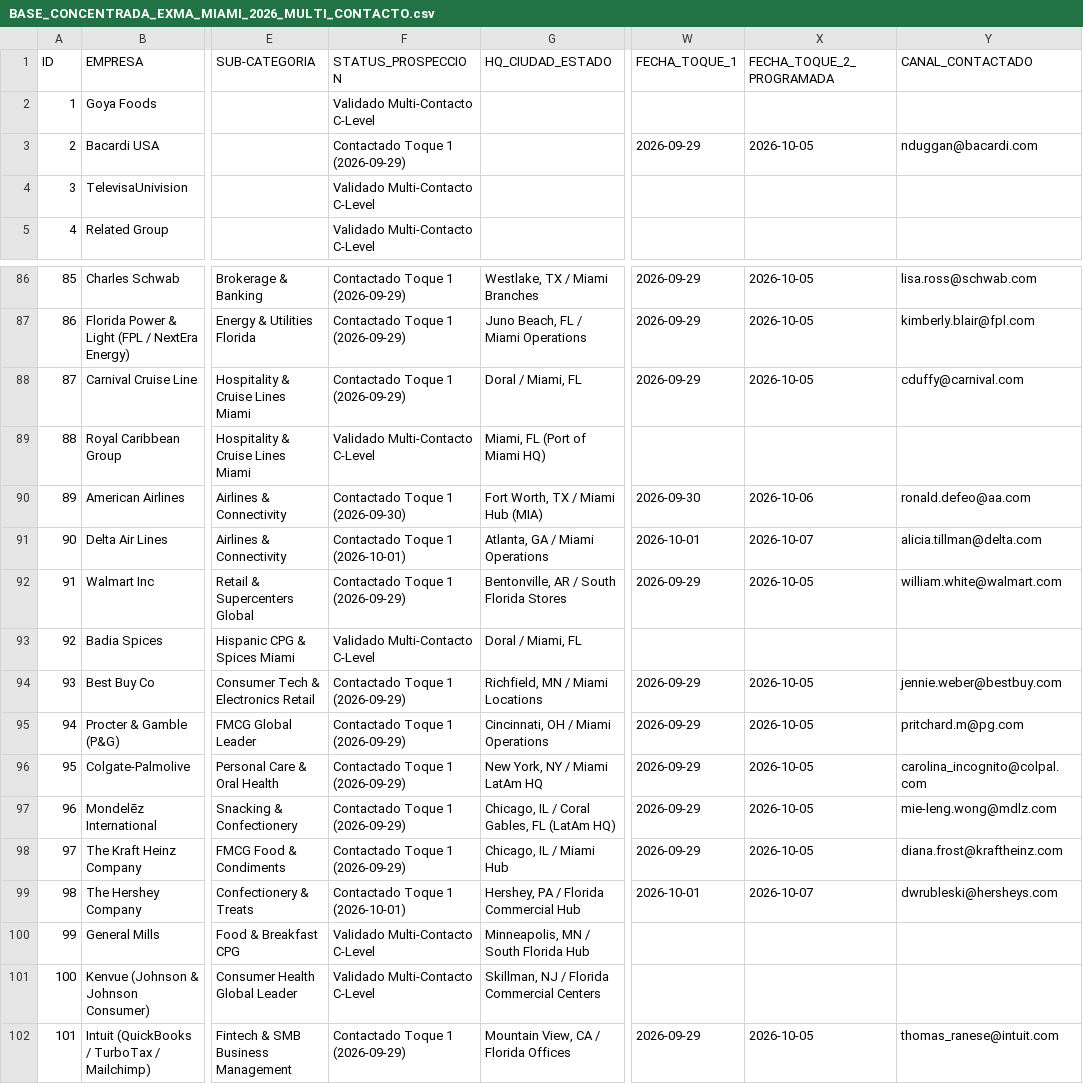
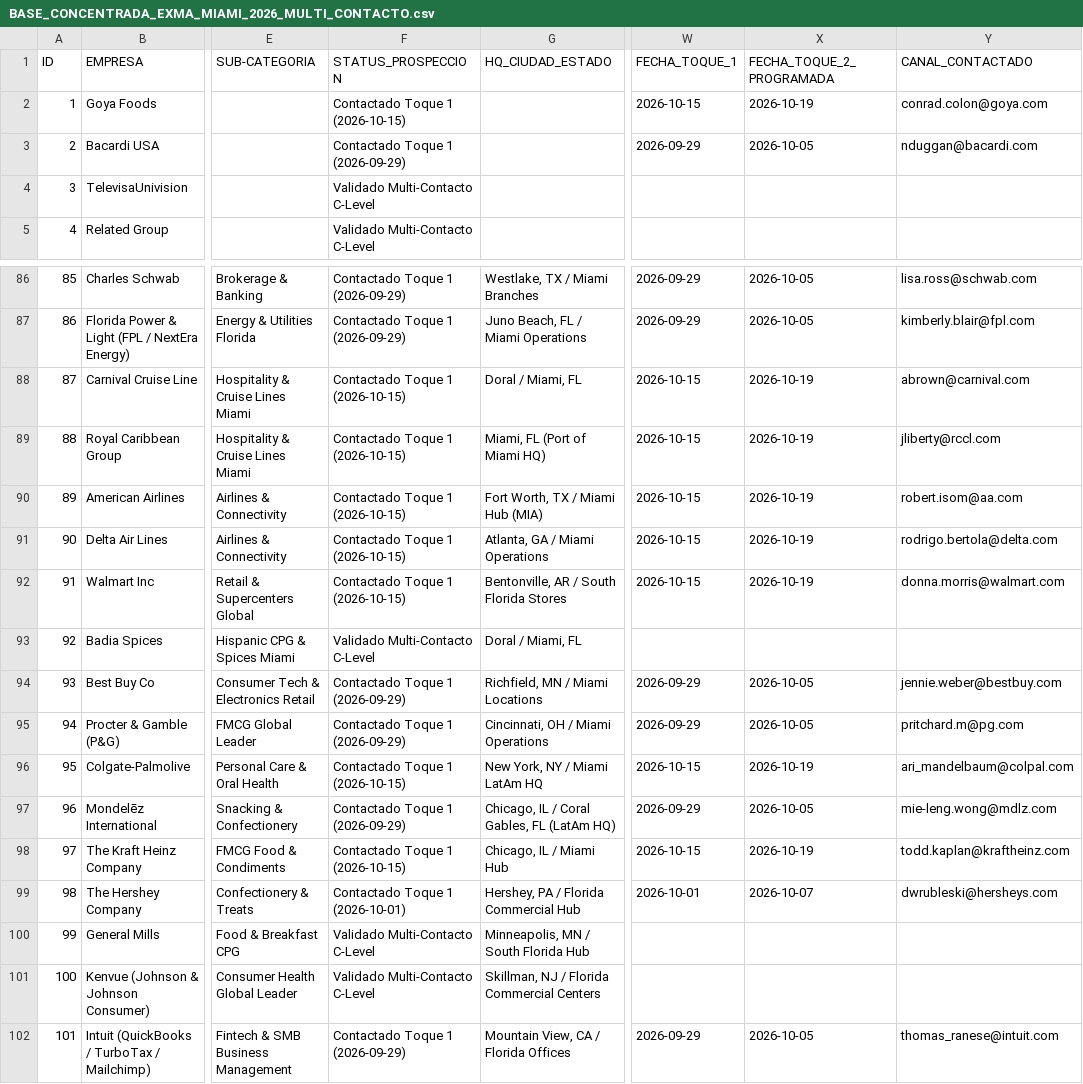
Before and after one commit to ejimenezsys/Agencia, a CSV file: BASE_CONCENTRADA_EXMA_MIAMI_2026_MULTI_CONTACTO.csv, drawn as a sheet; only a part is shown, gaps mark what is left out; the diff covers the shown part only; the diff names each change by its address in the sheet, - before the commit and + after, or states it on an @@ line.

```diff
--- a/BASE_CONCENTRADA_EXMA_MIAMI_2026_MULTI_CONTACTO.csv
+++ b/BASE_CONCENTRADA_EXMA_MIAMI_2026_MULTI_CONTACTO.csv
-F2 (STATUS_PROSPECCION): Validado Multi-Contacto C-Level
+F2 (STATUS_PROSPECCION): Contactado Toque 1 (2026-10-15)
-W2 (FECHA_TOQUE_1): (empty)
+W2 (FECHA_TOQUE_1): 2026-10-15
-X2 (FECHA_TOQUE_2_PROGRAMADA): (empty)
+X2 (FECHA_TOQUE_2_PROGRAMADA): 2026-10-19
-Y2 (CANAL_CONTACTADO): (empty)
+Y2 (CANAL_CONTACTADO): conrad.colon@goya.com
-F88 (STATUS_PROSPECCION): Contactado Toque 1 (2026-09-29)
+F88 (STATUS_PROSPECCION): Contactado Toque 1 (2026-10-15)
-W88 (FECHA_TOQUE_1): 2026-09-29
+W88 (FECHA_TOQUE_1): 2026-10-15
-X88 (FECHA_TOQUE_2_PROGRAMADA): 2026-10-05
+X88 (FECHA_TOQUE_2_PROGRAMADA): 2026-10-19
-Y88 (CANAL_CONTACTADO): cduffy@carnival.com
+Y88 (CANAL_CONTACTADO): abrown@carnival.com
-F89 (STATUS_PROSPECCION): Validado Multi-Contacto C-Level
+F89 (STATUS_PROSPECCION): Contactado Toque 1 (2026-10-15)
-W89 (FECHA_TOQUE_1): (empty)
+W89 (FECHA_TOQUE_1): 2026-10-15
-X89 (FECHA_TOQUE_2_PROGRAMADA): (empty)
+X89 (FECHA_TOQUE_2_PROGRAMADA): 2026-10-19
-Y89 (CANAL_CONTACTADO): (empty)
+Y89 (CANAL_CONTACTADO): jliberty@rccl.com
-F90 (STATUS_PROSPECCION): Contactado Toque 1 (2026-09-30)
+F90 (STATUS_PROSPECCION): Contactado Toque 1 (2026-10-15)
-W90 (FECHA_TOQUE_1): 2026-09-30
+W90 (FECHA_TOQUE_1): 2026-10-15
-X90 (FECHA_TOQUE_2_PROGRAMADA): 2026-10-06
+X90 (FECHA_TOQUE_2_PROGRAMADA): 2026-10-19
-Y90 (CANAL_CONTACTADO): ronald.defeo@aa.com
+Y90 (CANAL_CONTACTADO): robert.isom@aa.com
-F91 (STATUS_PROSPECCION): Contactado Toque 1 (2026-10-01)
+F91 (STATUS_PROSPECCION): Contactado Toque 1 (2026-10-15)
-W91 (FECHA_TOQUE_1): 2026-10-01
+W91 (FECHA_TOQUE_1): 2026-10-15
-X91 (FECHA_TOQUE_2_PROGRAMADA): 2026-10-07
+X91 (FECHA_TOQUE_2_PROGRAMADA): 2026-10-19
-Y91 (CANAL_CONTACTADO): alicia.tillman@delta.com
+Y91 (CANAL_CONTACTADO): rodrigo.bertola@delta.com
-F92 (STATUS_PROSPECCION): Contactado Toque 1 (2026-09-29)
+F92 (STATUS_PROSPECCION): Contactado Toque 1 (2026-10-15)
-W92 (FECHA_TOQUE_1): 2026-09-29
+W92 (FECHA_TOQUE_1): 2026-10-15
-X92 (FECHA_TOQUE_2_PROGRAMADA): 2026-10-05
+X92 (FECHA_TOQUE_2_PROGRAMADA): 2026-10-19
-Y92 (CANAL_CONTACTADO): william.white@walmart.com
+Y92 (CANAL_CONTACTADO): donna.morris@walmart.com
-F96 (STATUS_PROSPECCION): Contactado Toque 1 (2026-09-29)
+F96 (STATUS_PROSPECCION): Contactado Toque 1 (2026-10-15)
-W96 (FECHA_TOQUE_1): 2026-09-29
+W96 (FECHA_TOQUE_1): 2026-10-15
-X96 (FECHA_TOQUE_2_PROGRAMADA): 2026-10-05
+X96 (FECHA_TOQUE_2_PROGRAMADA): 2026-10-19
-Y96 (CANAL_CONTACTADO): carolina_incognito@colpal.com
+Y96 (CANAL_CONTACTADO): ari_mandelbaum@colpal.com
-F98 (STATUS_PROSPECCION): Contactado Toque 1 (2026-09-29)
+F98 (STATUS_PROSPECCION): Contactado Toque 1 (2026-10-15)
-W98 (FECHA_TOQUE_1): 2026-09-29
+W98 (FECHA_TOQUE_1): 2026-10-15
-X98 (FECHA_TOQUE_2_PROGRAMADA): 2026-10-05
+X98 (FECHA_TOQUE_2_PROGRAMADA): 2026-10-19
-Y98 (CANAL_CONTACTADO): diana.frost@kraftheinz.com
+Y98 (CANAL_CONTACTADO): todd.kaplan@kraftheinz.com
```
Also changed, not shown: 48 edited cells elsewhere in this file, EXMA_BASE_120_CONSOLIDADA_100_PORCIENTO.csv, 11 other files.
